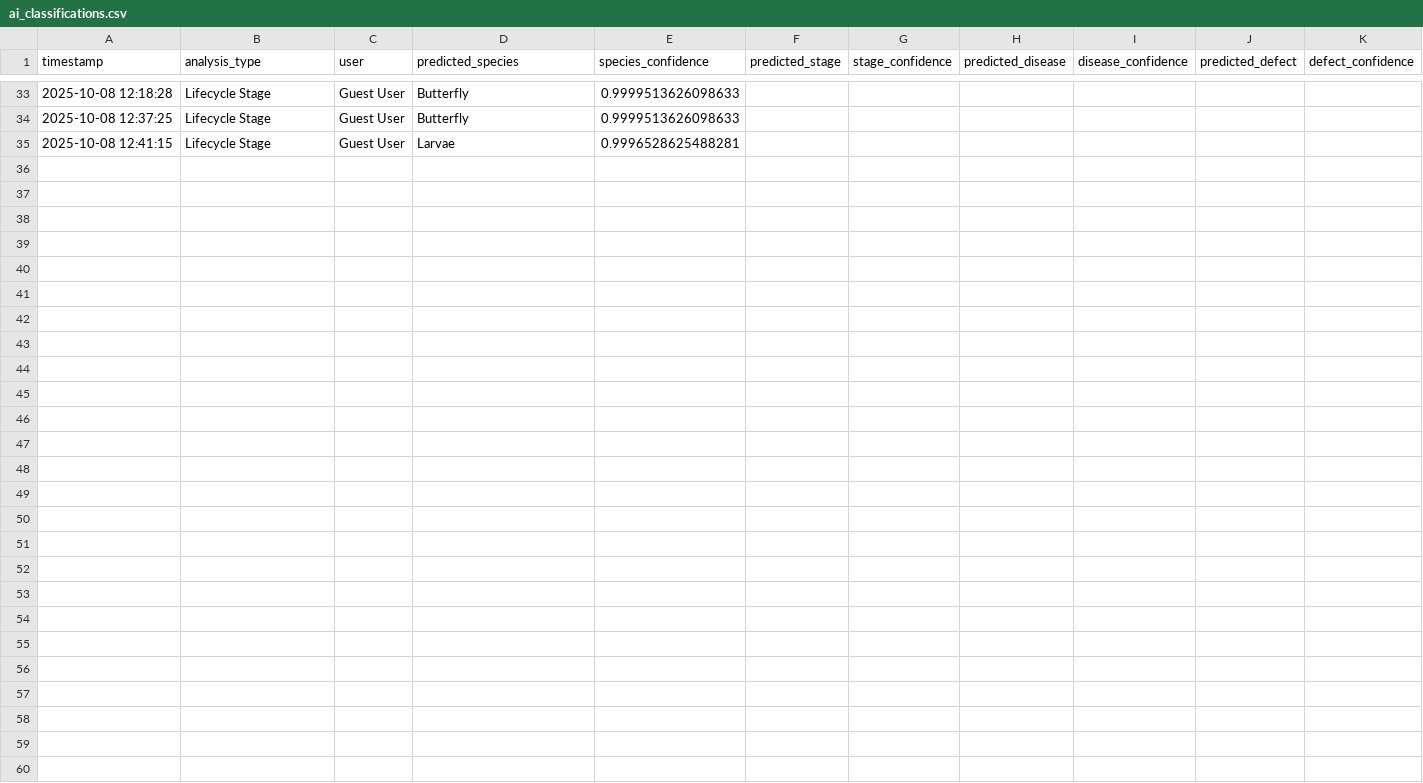
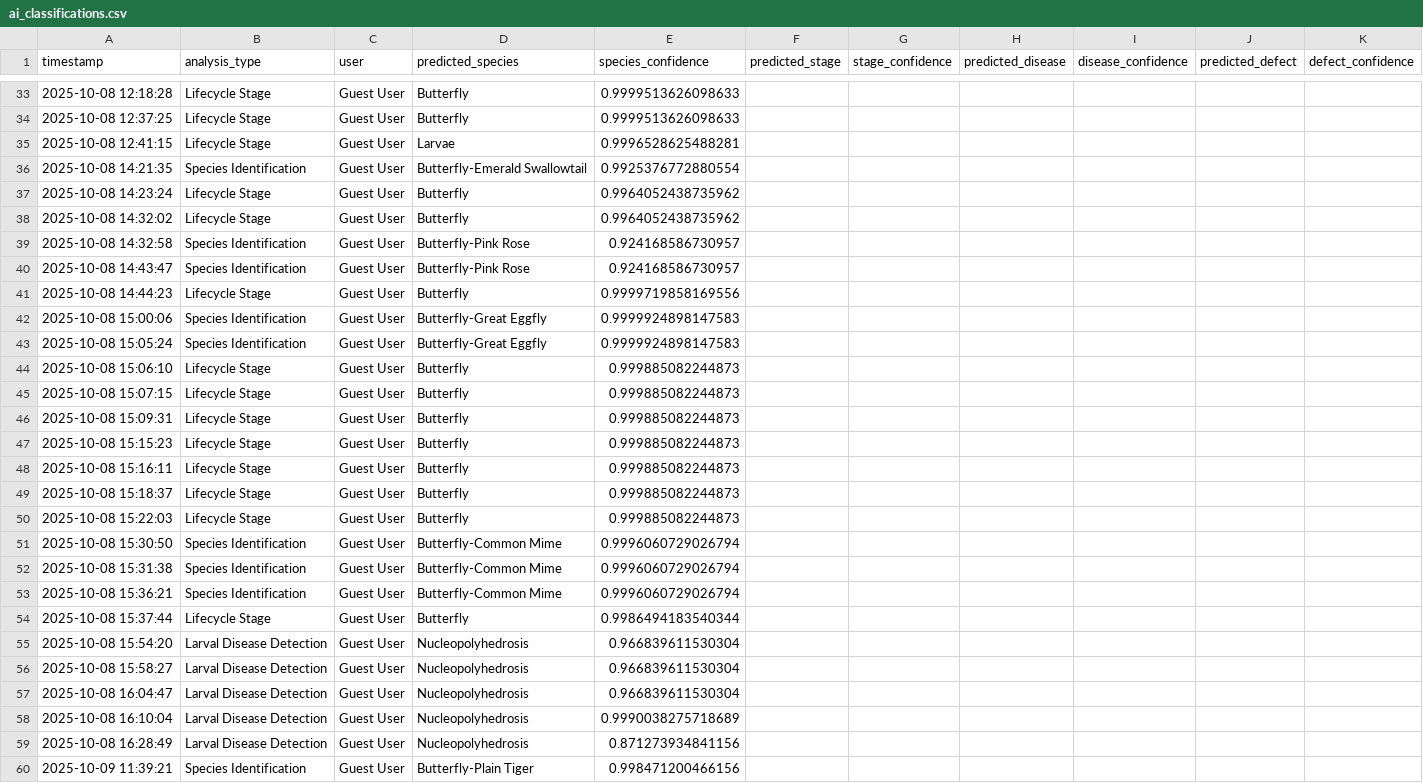
Before and after one commit to winjher/prettylep, a CSV file: ai_classifications.csv, drawn as a sheet; only a part is shown, gaps mark what is left out; the diff names each change by its address in the sheet, - before the commit and + after, or states it on an @@ line.

```diff
--- a/ai_classifications.csv
+++ b/ai_classifications.csv
+row 36: 2025-10-08 14:21:35 | Species Identification | Guest User | Butterfly-Emerald Swallowtail | 0.9925376772880554
+row 37: 2025-10-08 14:23:24 | Lifecycle Stage | Guest User | Butterfly | 0.9964052438735962
+row 38: 2025-10-08 14:32:02 | Lifecycle Stage | Guest User | Butterfly | 0.9964052438735962
+row 39: 2025-10-08 14:32:58 | Species Identification | Guest User | Butterfly-Pink Rose | 0.924168586730957
+row 40: 2025-10-08 14:43:47 | Species Identification | Guest User | Butterfly-Pink Rose | 0.924168586730957
+row 41: 2025-10-08 14:44:23 | Lifecycle Stage | Guest User | Butterfly | 0.9999719858169556
+row 42: 2025-10-08 15:00:06 | Species Identification | Guest User | Butterfly-Great Eggfly | 0.9999924898147583
+row 43: 2025-10-08 15:05:24 | Species Identification | Guest User | Butterfly-Great Eggfly | 0.9999924898147583
+row 44: 2025-10-08 15:06:10 | Lifecycle Stage | Guest User | Butterfly | 0.999885082244873
+row 45: 2025-10-08 15:07:15 | Lifecycle Stage | Guest User | Butterfly | 0.999885082244873
+row 46: 2025-10-08 15:09:31 | Lifecycle Stage | Guest User | Butterfly | 0.999885082244873
+row 47: 2025-10-08 15:15:23 | Lifecycle Stage | Guest User | Butterfly | 0.999885082244873
+row 48: 2025-10-08 15:16:11 | Lifecycle Stage | Guest User | Butterfly | 0.999885082244873
+row 49: 2025-10-08 15:18:37 | Lifecycle Stage | Guest User | Butterfly | 0.999885082244873
+row 50: 2025-10-08 15:22:03 | Lifecycle Stage | Guest User | Butterfly | 0.999885082244873
+row 51: 2025-10-08 15:30:50 | Species Identification | Guest User | Butterfly-Common Mime | 0.9996060729026794
+row 52: 2025-10-08 15:31:38 | Species Identification | Guest User | Butterfly-Common Mime | 0.9996060729026794
+row 53: 2025-10-08 15:36:21 | Species Identification | Guest User | Butterfly-Common Mime | 0.9996060729026794
+row 54: 2025-10-08 15:37:44 | Lifecycle Stage | Guest User | Butterfly | 0.9986494183540344
+row 55: 2025-10-08 15:54:20 | Larval Disease Detection | Guest User | Nucleopolyhedrosis | 0.966839611530304
+row 56: 2025-10-08 15:58:27 | Larval Disease Detection | Guest User | Nucleopolyhedrosis | 0.966839611530304
+row 57: 2025-10-08 16:04:47 | Larval Disease Detection | Guest User | Nucleopolyhedrosis | 0.966839611530304
+row 58: 2025-10-08 16:10:04 | Larval Disease Detection | Guest User | Nucleopolyhedrosis | 0.9990038275718689
+row 59: 2025-10-08 16:28:49 | Larval Disease Detection | Guest User | Nucleopolyhedrosis | 0.871273934841156
+row 60: 2025-10-09 11:39:21 | Species Identification | Guest User | Butterfly-Plain Tiger | 0.998471200466156
```
Also changed, not shown: 3 other files.
